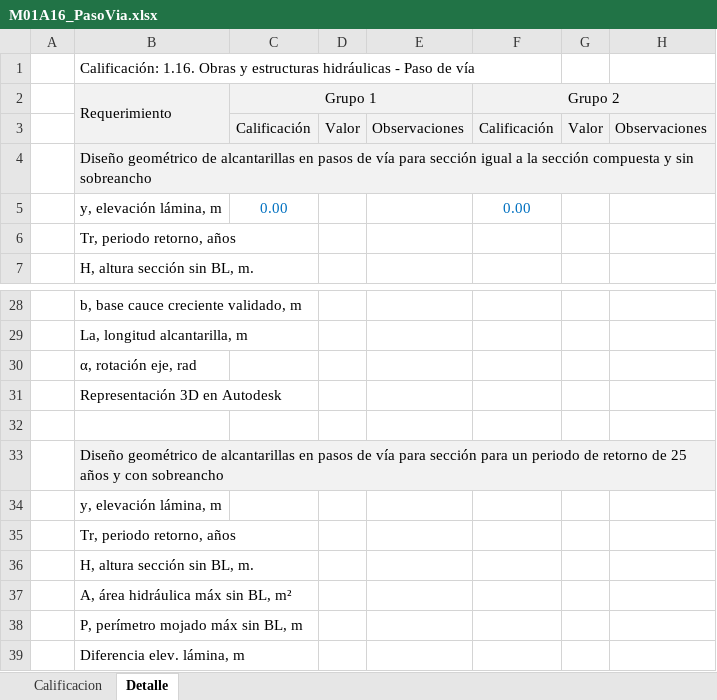
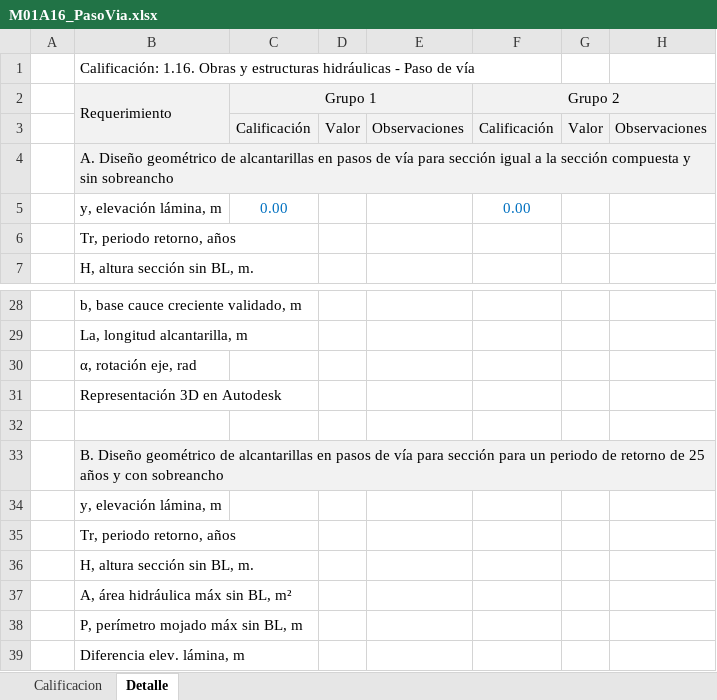
Before and after one commit to rcfdtools/R.HCMC, an Excel workbook: activity/M01A16/M01A16_PasoVia.xlsx, sheet Detalle, drawn as a sheet; only a part is shown, gaps mark what is left out; values as stored, in another font and other column widths than the file's, no borders; the diff names each change by its address in the sheet, - before the commit and + after, or states it on an @@ line.

```diff
--- a/activity/M01A16/M01A16_PasoVia.xlsx (sheet Detalle)
+++ b/activity/M01A16/M01A16_PasoVia.xlsx (sheet Detalle)
-B4 (Requerimiento): Diseño geométrico…
+B4 (Requerimiento): A. Diseño geométrico…
-B33 (Requerimiento): Diseño geométrico…
+B33 (Requerimiento): B. Diseño geométrico…
```
Also changed, not shown: activity/M01A17/M01A17_DisenoEstructuraCaida.xlsx, activity/M01A18/M01A18_DisenoContraccionExpansion.xlsx, 2 other files.
